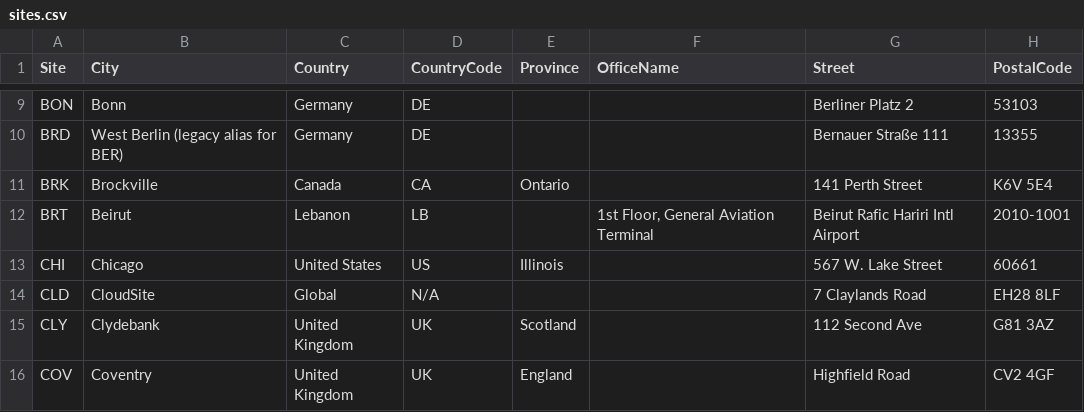
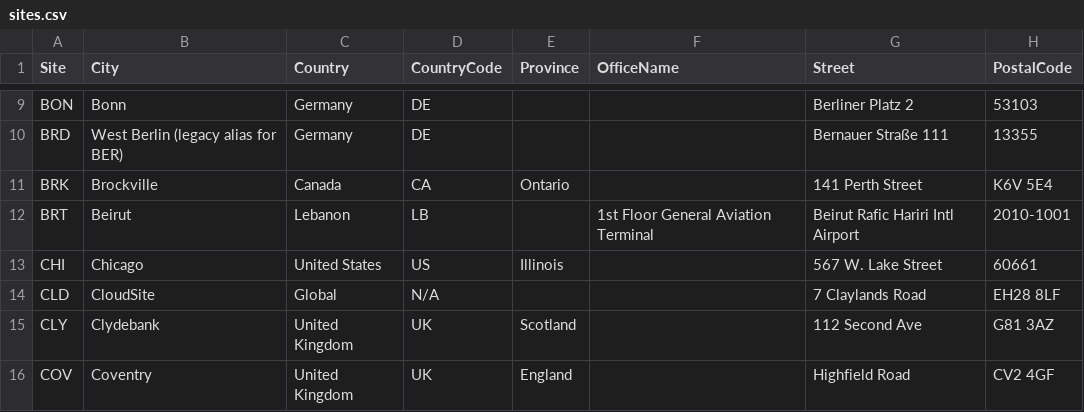
Before and after one commit to knightmare2600/example_music_infra, a CSV file: benarbejde/sites.csv, drawn as a sheet; only a part is shown, gaps mark what is left out; the diff names each change by its address in the sheet, - before the commit and + after, or states it on an @@ line.

```diff
--- a/benarbejde/sites.csv
+++ b/benarbejde/sites.csv
-F12 (OfficeName): 1st Floor, General Aviation Terminal
+F12 (OfficeName): 1st Floor General Aviation Terminal
```
Also changed, not shown: bootstrap/web/proxmox/sites.csv, 3 other files.
